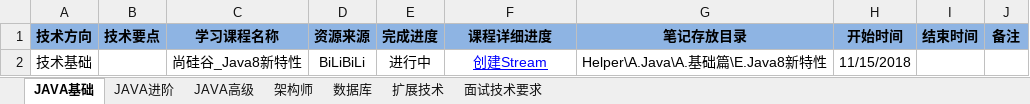
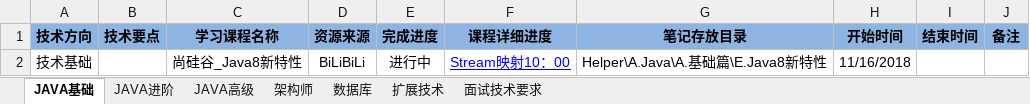
Before and after one commit to chuxueze/Helper, an Excel workbook: 学习计划.xlsx, sheet JAVA基础, drawn as a sheet; values as stored, in another font and other column widths than the file's, no borders; the diff names each change by its address in the sheet, - before the commit and + after, or states it on an @@ line.

```diff
--- a/学习计划.xlsx (sheet JAVA基础)
+++ b/学习计划.xlsx (sheet JAVA基础)
-F2 (课程详细进度): 创建Stream
+F2 (课程详细进度): Stream映射10：00
-H2 (开始时间): 11/15/2018
+H2 (开始时间): 11/16/2018
```
Also changed, not shown: sheet 面试技术要求, sheet 架构师, sheet 数据库, 13 other files.
